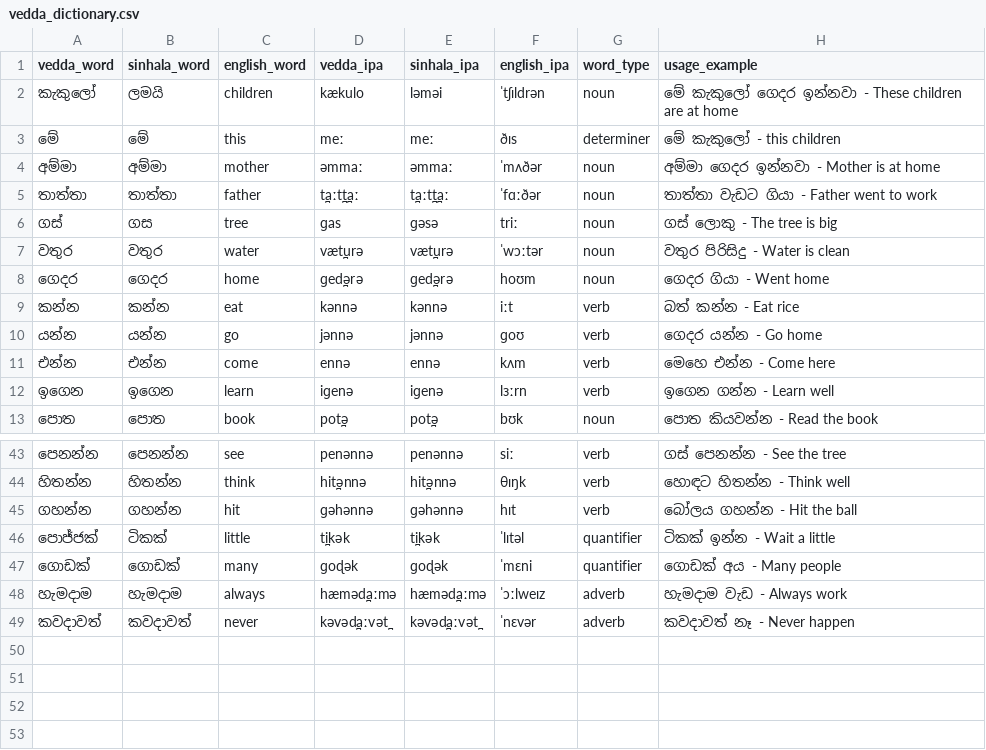
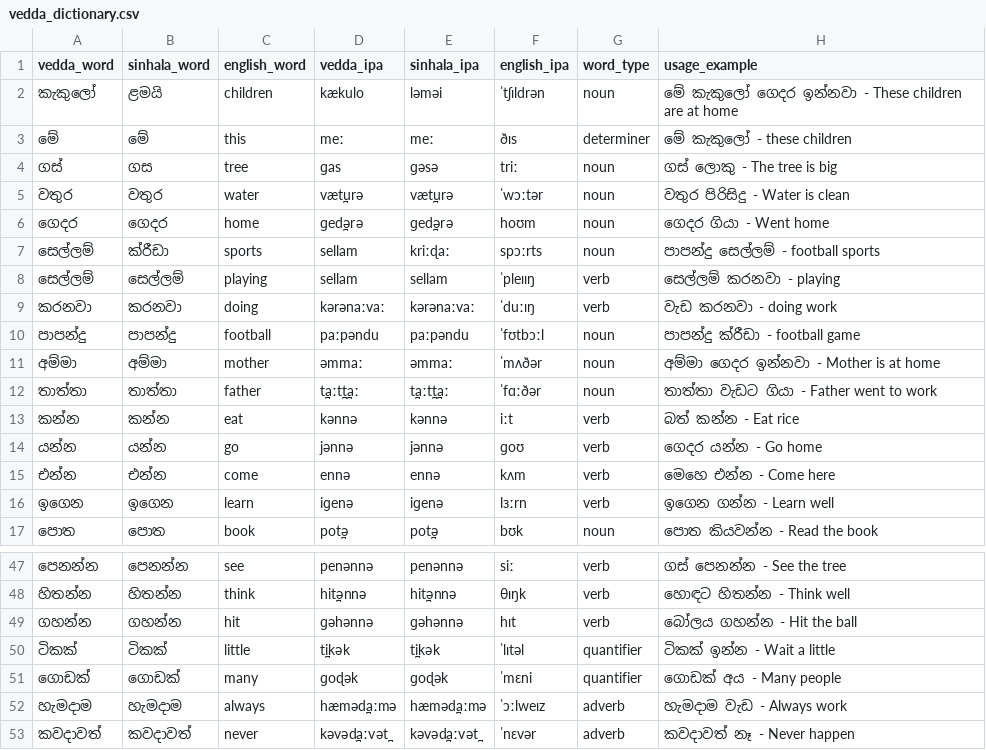
Before and after one commit to nadilliyanage/Vedda-System, a CSV file: data/vedda_dictionary.csv, drawn as a sheet; only a part is shown, gaps mark what is left out.

Commit message:
translate by sentence except English to vedda
translate by sentence except English to vedda

```diff
--- a/data/vedda_dictionary.csv
+++ b/data/vedda_dictionary.csv
@@ -1,6 +1,4 @@
 vedda_word,sinhala_word,english_word,vedda_ipa,sinhala_ipa,english_ipa,word_type,usage_example
-කැකුලෝ,ලමයි,children,kækulo,ləməi,ˈtʃɪldrən,noun,මේ කැකුලෝ ගෙදර ඉන්නවා - These children are at home
-මේ,මේ,this,meː,meː,ðɪs,determiner,මේ කැකුලෝ - this children
-අම්මා,අම්මා,mother,əmmaː,əmmaː,ˈmʌðər,noun,අම්මා ගෙදර ඉන්නවා - Mother is at home
-තාත්තා,තාත්තා,father,t̪aːt̪t̪aː,t̪aːt̪t̪aː,ˈfɑːðər,noun,තාත්තා වැඩට ගියා - Father went to work
+කැකුලෝ,ළමයි,children,kækulo,ləməi,ˈtʃɪldrən,noun,මේ කැකුලෝ ගෙදර ඉන්නවා - These children are at home
+මේ,මේ,this,meː,meː,ðɪs,determiner,මේ කැකුලෝ - these children
 ගස්,ගස,tree,ɡas,ɡəsə,triː,noun,ගස් ලොකු - The tree is big
@@ -8,2 +6,8 @@ vedda_word,sinhala_word,english_word,vedda_ipa,sinhala_ipa,english_ipa,word_type
 ගෙදර,ගෙදර,home,ɡed̪ərə,ɡed̪ərə,hoʊm,noun,ගෙදර ගියා - Went home
+සෙල්ලම්,ක්රීඩා,sports,sellam,kriːɖaː,spɔːrts,noun,පාපන්දු සෙල්ලම් - football sports
+සෙල්ලම්,සෙල්ලම්,playing,sellam,sellam,ˈpleɪɪŋ,verb,සෙල්ලම් කරනවා - playing
+කරනවා,කරනවා,doing,kərənaːvaː,kərənaːvaː,ˈduːɪŋ,verb,වැඩ කරනවා - doing work
+පාපන්දු,පාපන්දු,football,paːpəndu,paːpəndu,ˈfʊtbɔːl,noun,පාපන්දු ක්රීඩා - football game
+අම්මා,අම්මා,mother,əmmaː,əmmaː,ˈmʌðər,noun,අම්මා ගෙදර ඉන්නවා - Mother is at home
+තාත්තා,තාත්තා,father,t̪aːt̪t̪aː,t̪aːt̪t̪aː,ˈfɑːðər,noun,තාත්තා වැඩට ගියා - Father went to work
 කන්න,කන්න,eat,kənnə,kənnə,iːt,verb,බත් කන්න - Eat rice
@@ -45,3 +49,3 @@ vedda_word,sinhala_word,english_word,vedda_ipa,sinhala_ipa,english_ipa,word_type
 ගහන්න,ගහන්න,hit,ɡəhənnə,ɡəhənnə,hɪt,verb,බෝලය ගහන්න - Hit the ball
-පොජ්ජක්,ටිකක්,little,t̪ikək,t̪ikək,ˈlɪtəl,quantifier,ටිකක් ඉන්න - Wait a little
+ටිකක්,ටිකක්,little,t̪ikək,t̪ikək,ˈlɪtəl,quantifier,ටිකක් ඉන්න - Wait a little
 ගොඩක්,ගොඩක්,many,ɡoɖək,ɡoɖək,ˈmɛni,quantifier,ගොඩක් අය - Many people
```
Also changed, not shown: 9 other files.
